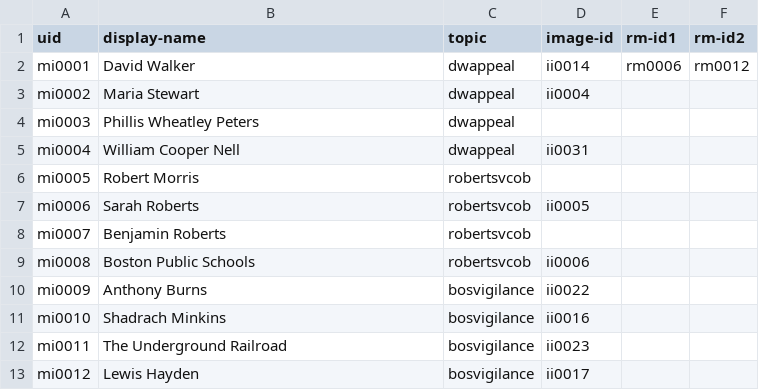
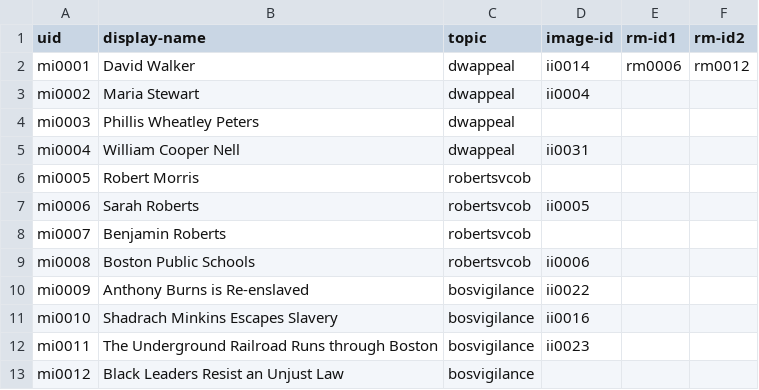
Before and after one commit to HarvardMapCollection/historic-black-boston-data, a CSV file: hmc-created/app/menu-items.csv, drawn as a sheet.

```diff
--- a/hmc-created/app/menu-items.csv
+++ b/hmc-created/app/menu-items.csv
@@ -9,5 +9,5 @@ mi0007,Benjamin Roberts,robertsvcob,,,
 mi0008,Boston Public Schools,robertsvcob,ii0006,,
-mi0009,Anthony Burns,bosvigilance,ii0022,,
-mi0010,Shadrach Minkins,bosvigilance,ii0016,,
-mi0011,The Underground Railroad,bosvigilance,ii0023,,
-mi0012,Lewis Hayden,bosvigilance,ii0017,,
+mi0009,Anthony Burns is Re-enslaved,bosvigilance,ii0022,,
+mi0010,Shadrach Minkins Escapes Slavery,bosvigilance,ii0016,,
+mi0011,The Underground Railroad Runs through Boston,bosvigilance,ii0023,,
+mi0012,Black Leaders Resist an Unjust Law,bosvigilance,,,
```
Also changed, not shown: hmc-created/app/methods-images.csv, hmc-created/app/pois.csv, 2 other files.
